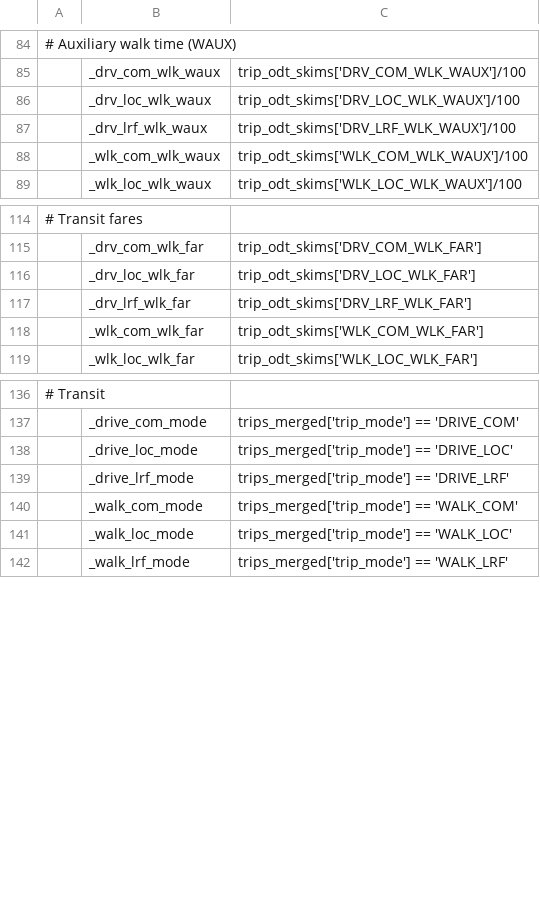
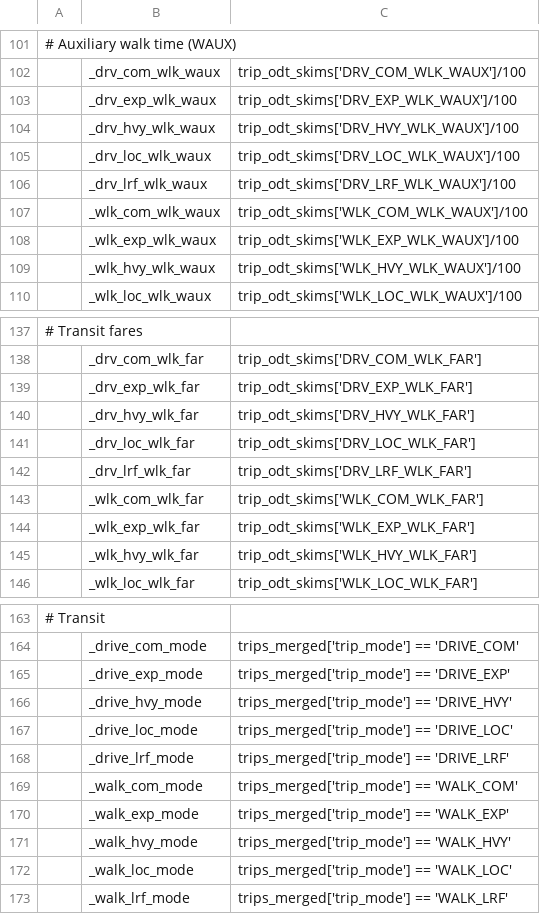
Before and after one commit to LBNL-UCB-STI/activitysim-configs-seattle, a CSV file: configs_extended/summarize_preprocessor.csv, drawn as a sheet; only a part is shown, gaps mark what is left out; the diff covers the shown part only; the diff names each change by its address in the sheet, - before the commit and + after, or states it on an @@ line.

```diff
--- a/configs_extended/summarize_preprocessor.csv
+++ b/configs_extended/summarize_preprocessor.csv
+row 103:  | _drv_exp_wlk_waux | trip_odt_skims['DRV_EXP_WLK_WAUX']/100
+row 104:  | _drv_hvy_wlk_waux | trip_odt_skims['DRV_HVY_WLK_WAUX']/100
+row 108:  | _wlk_exp_wlk_waux | trip_odt_skims['WLK_EXP_WLK_WAUX']/100
+row 109:  | _wlk_hvy_wlk_waux | trip_odt_skims['WLK_HVY_WLK_WAUX']/100
+row 139:  | _drv_exp_wlk_far | trip_odt_skims['DRV_EXP_WLK_FAR']
+row 140:  | _drv_hvy_wlk_far | trip_odt_skims['DRV_HVY_WLK_FAR']
+row 144:  | _wlk_exp_wlk_far | trip_odt_skims['WLK_EXP_WLK_FAR']
+row 145:  | _wlk_hvy_wlk_far | trip_odt_skims['WLK_HVY_WLK_FAR']
+row 165:  | _drive_exp_mode | trips_merged['trip_mode'] == 'DRIVE_EXP'
+row 166:  | _drive_hvy_mode | trips_merged['trip_mode'] == 'DRIVE_HVY'
+row 170:  | _walk_exp_mode | trips_merged['trip_mode'] == 'WALK_EXP'
+row 171:  | _walk_hvy_mode | trips_merged['trip_mode'] == 'WALK_HVY'
```
Also changed, not shown: 19 added rows and 9 edited cells elsewhere in this file.
